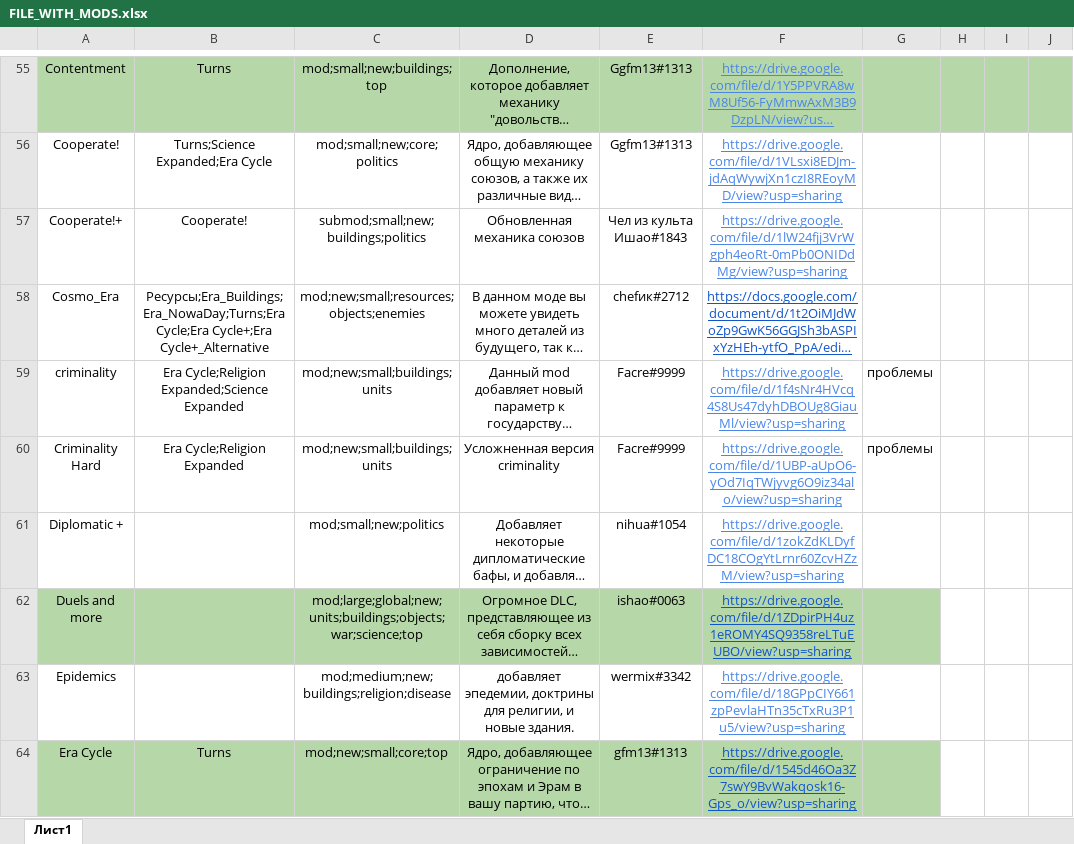
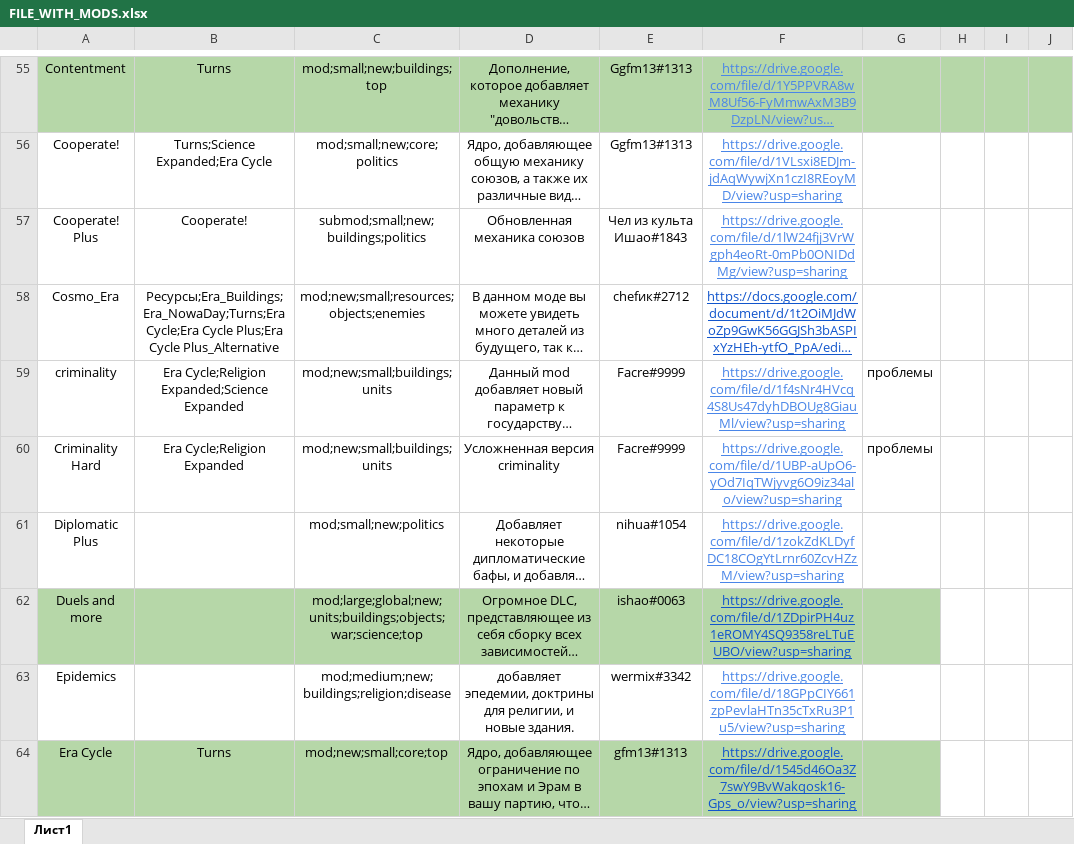
Before and after one commit to IgnatInyutsin/papers-wars-web, an Excel workbook: frontend/addons/FILE_WITH_MODS.xlsx, sheet Лист1, drawn as a sheet; only a part is shown, gaps mark what is left out; long unchanged cells end in …; values as stored, in another font and other column widths than the file's, no borders; charts and pictures not drawn; the diff covers the shown part only; the diff names each change by its address in the sheet, - before the commit and + after, or states it on an @@ line.

```diff
--- a/frontend/addons/FILE_WITH_MODS.xlsx (sheet Лист1)
+++ b/frontend/addons/FILE_WITH_MODS.xlsx (sheet Лист1)
-A57: Cooperate!+
+A57: Cooperate! Plus
-B58: Ресурсы;Era_Buildings;Era_NowaDay;Turns;Era Cycle;Era Cycle+;Era Cycle+_Alternative
+B58: Ресурсы;Era_Buildings;Era_NowaDay;Turns;Era Cycle;Era Cycle Plus;Era Cycle Plus_Alternative
-A61: Diplomatic +
+A61: Diplomatic Plus
```
Also changed, not shown: 13 edited cells elsewhere in this sheet, 31 other files.
